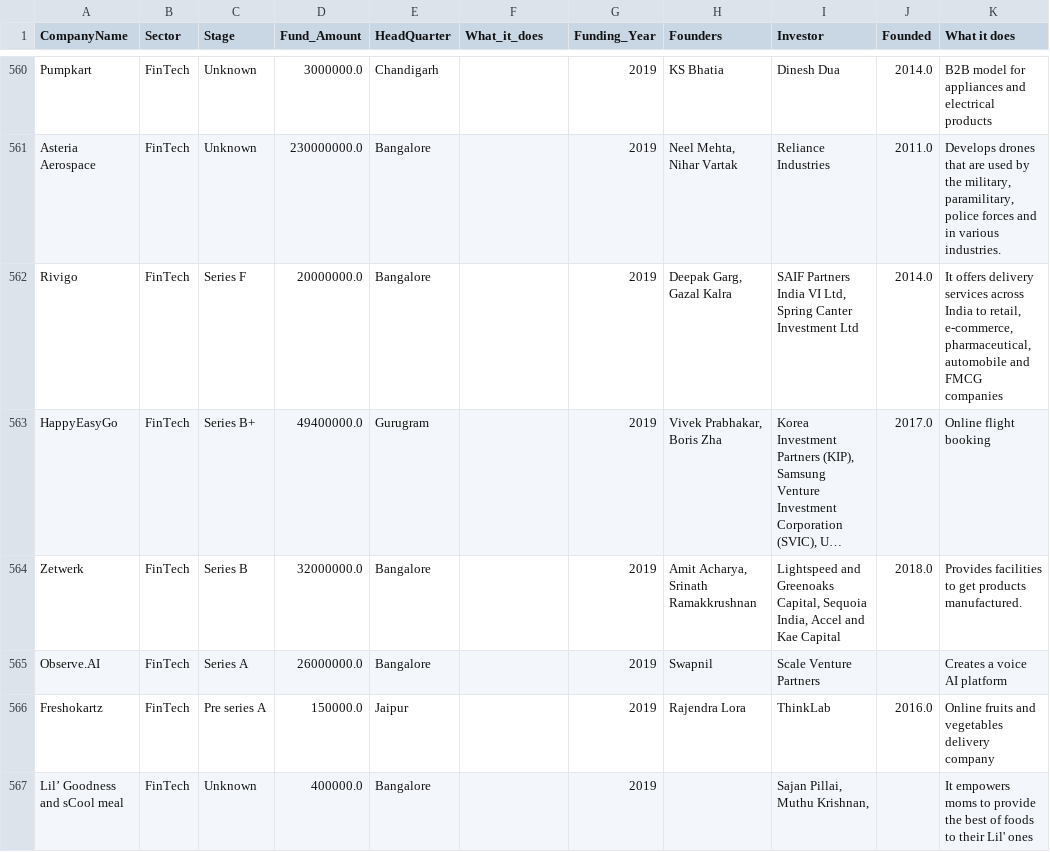
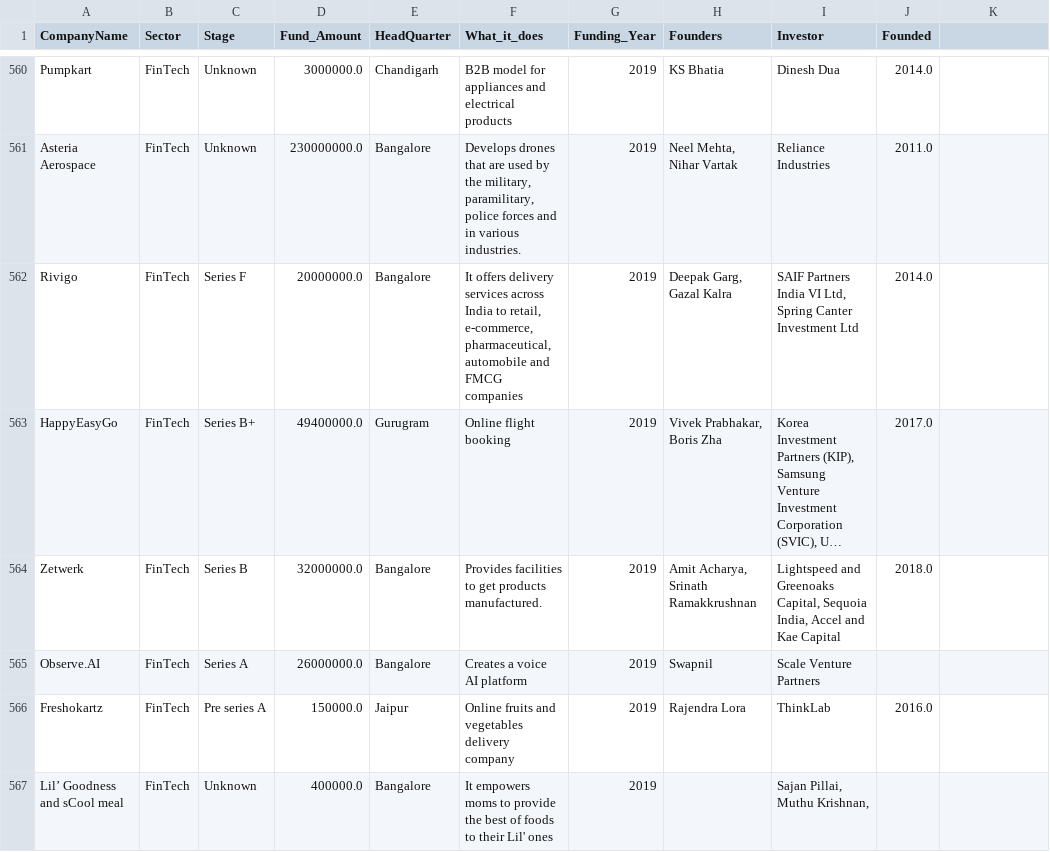
Before and after one commit to Safowaa/India-Start-Up-Funding-Data-Analysis, a CSV file: clean_data.csv, drawn as a sheet; only a part is shown, gaps mark what is left out; long unchanged cells end in …; the diff covers the shown part only; the diff names each change by its address in the sheet, - before the commit and + after, or states it on an @@ line.

```diff
--- a/clean_data.csv
+++ b/clean_data.csv
-K1: What it does
+K1: (empty)
-F560 (What_it_does): (empty)
+F560 (What_it_does): B2B model for appliances and electrical products
-K560: B2B model for appliances and electrical products
+K560: (empty)
-F561 (What_it_does): (empty)
+F561 (What_it_does): Develops drones that are used by the military, paramilitary, police forces and in various industries.
-K561: Develops drones that are used by the military, paramilitary, police forces and in various industries.
+K561: (empty)
-F562 (What_it_does): (empty)
+F562 (What_it_does): It offers delivery services across India to retail, e-commerce, pharmaceutical, automobile and FMCG companies
-K562: It offers delivery services across India to retail, e-commerce, pharmaceutical, automobile and FMCG companies
+K562: (empty)
-F563 (What_it_does): (empty)
+F563 (What_it_does): Online flight booking
-K563: Online flight booking
+K563: (empty)
-F564 (What_it_does): (empty)
+F564 (What_it_does): Provides facilities to get products manufactured.
-K564: Provides facilities to get products manufactured.
+K564: (empty)
-F565 (What_it_does): (empty)
+F565 (What_it_does): Creates a voice AI platform
-K565: Creates a voice AI platform
+K565: (empty)
-F566 (What_it_does): (empty)
+F566 (What_it_does): Online fruits and vegetables delivery company
-K566: Online fruits and vegetables delivery company
+K566: (empty)
-F567 (What_it_does): (empty)
+F567 (What_it_does): It empowers moms to provide the best of foods to their Lil' ones
-K567: It empowers moms to provide the best of foods to their Lil' ones
+K567: (empty)
```
Also changed, not shown: 162 edited cells elsewhere in this file, joined_data.csv, 1 other file.
